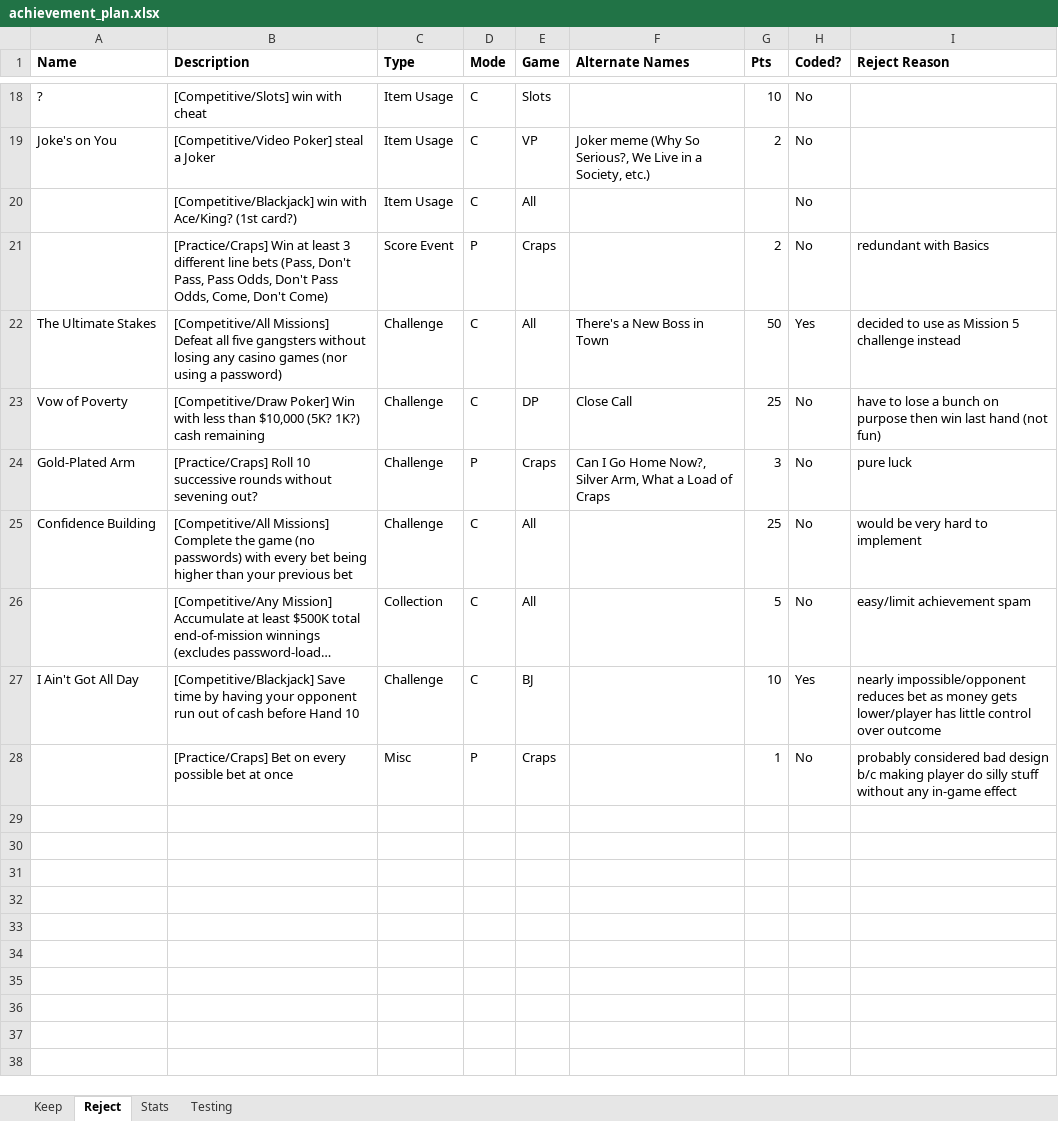
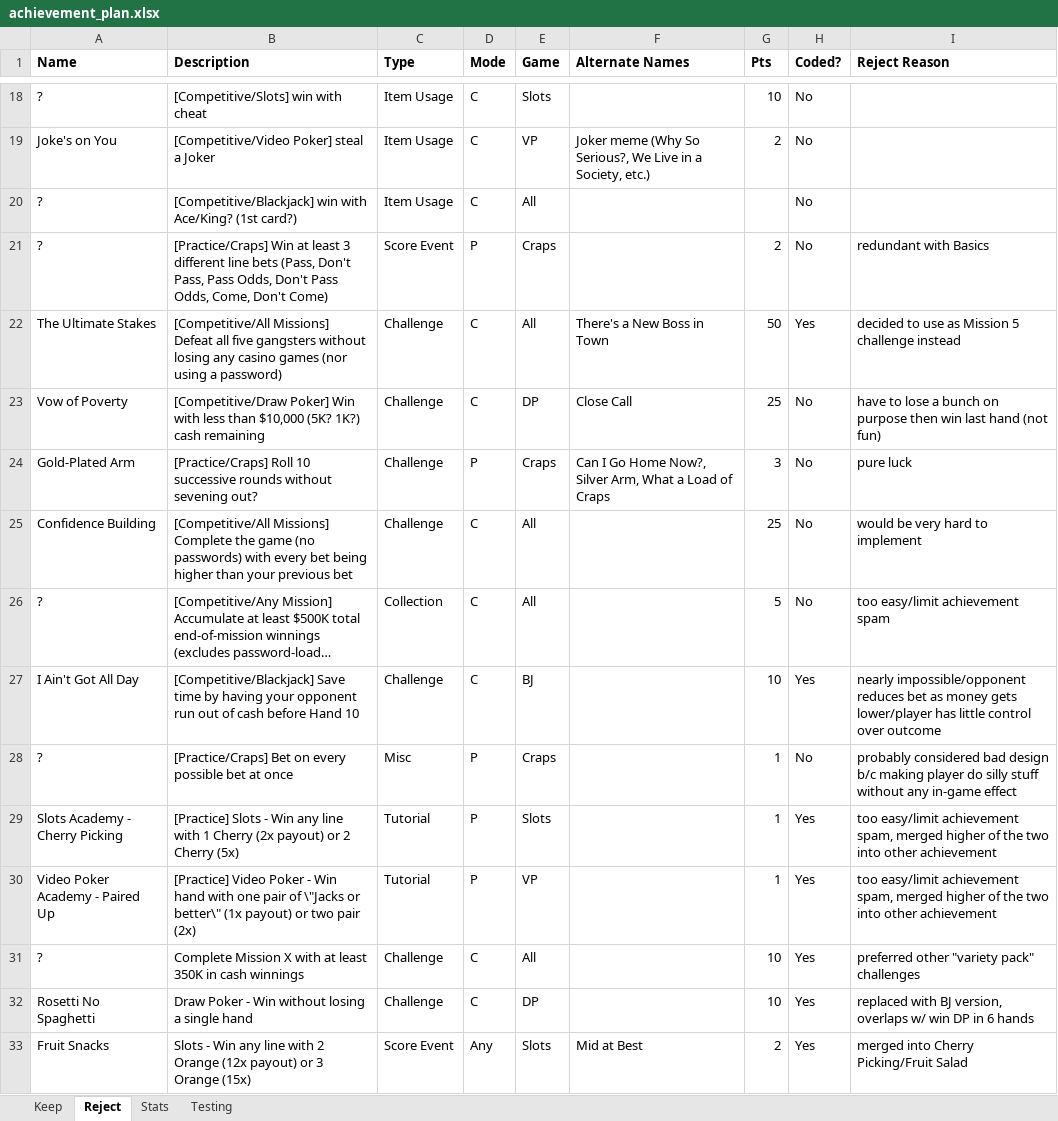
Before and after one commit to cdxemu/RetroAchievements, an Excel workbook: WIP/High Stakes Gambling (Game Boy)/Docs/achievement_plan.xlsx, sheet Reject, drawn as a sheet; only a part is shown, gaps mark what is left out; long unchanged cells end in …; values as stored, in another font and other column widths than the file's, no borders; the diff names each change by its address in the sheet, - before the commit and + after, or states it on an @@ line.

```diff
--- a/WIP/High Stakes Gambling (Game Boy)/Docs/achievement_plan.xlsx (sheet Reject)
+++ b/WIP/High Stakes Gambling (Game Boy)/Docs/achievement_plan.xlsx (sheet Reject)
-A20:A21 (Name): (empty)
+A20:A21 (Name): ?
-A26 (Name): (empty)
+A26 (Name): ?
-I26 (Reject Reason): easy/limit achievement spam
+I26 (Reject Reason): too easy/limit achievement spam
-A28 (Name): (empty)
+A28 (Name): ?
+row 29: Slots Academy - Cherry Picking | [Practice] Slots - Win any line with 1 Cherry (2x payout) or 2 Cherry (5x) | Tutorial | P | Slots |  | 1 | Yes | too easy/limit achievement spam, merged higher of the two into other achievement
+row 30: Video Poker Academy - Paired Up | [Practice] Video Poker - Win hand with one pair of \"Jacks or better\" (1x payout) or two pair (2x) | Tutorial | P | VP |  | 1 | Yes | too easy/limit achievement spam, merged higher of the two into other achievement
+row 31: ? | Complete Mission X with at least 350K in cash winnings | Challenge | C | All |  | 10 | Yes | preferred other "variety pack" challenges
+row 32: Rosetti No Spaghetti | Draw Poker - Win without losing a single hand | Challenge | C | DP |  | 10 | Yes | replaced with BJ version, overlaps w/ win DP in 6 hands
+row 33: Fruit Snacks | Slots - Win any line with 2 Orange (12x payout) or 3 Orange (15x) | Score Event | Any | Slots | Mid at Best | 2 | Yes | merged into Cherry Picking/Fruit Salad
```
Also changed, not shown: sheet Keep, sheet Testing, sheet Stats, formulas that keep their value, 35 other files.
